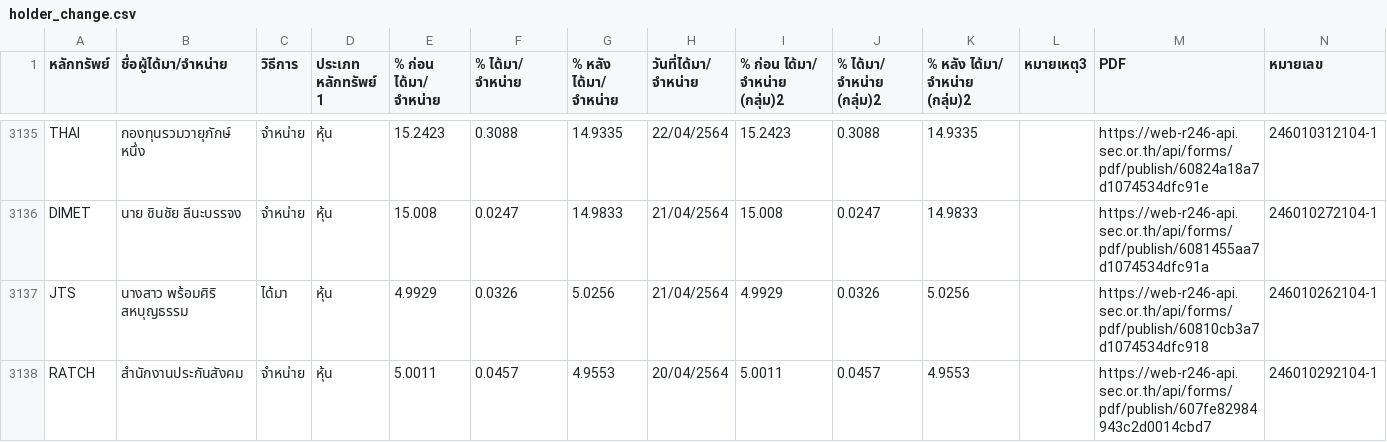
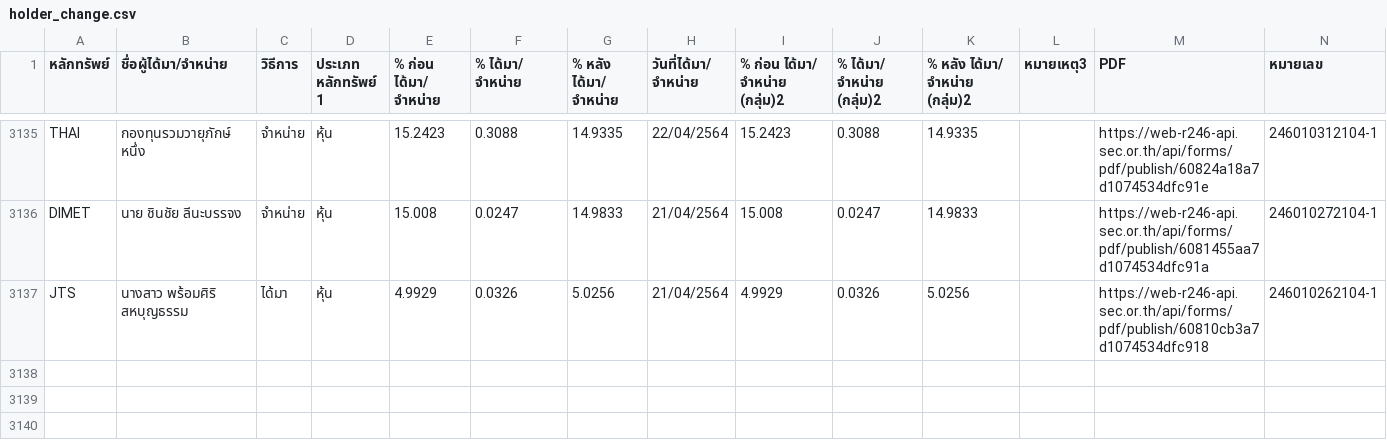
Before and after one commit to ake9522/holder_change, a CSV file: data_holder_change/holder_change.csv, drawn as a sheet; only a part is shown, gaps mark what is left out.

```diff
--- a/data_holder_change/holder_change.csv
+++ b/data_holder_change/holder_change.csv
@@ -3137,2 +3137 @@ DIMET,นาย ชินชัย ลีนะบรรจง,จำหน่
 JTS,นางสาว พร้อมศิริ สหบุญธรรม,ได้มา,หุ้น,4.9929,0.0326,5.0256,21/04/2564,4.9929,0.0326,5.0256,,https://web-r246-api.sec.or.th/api/forms/pdf/publish/60810cb3a7d1074534dfc918,246010262104-1
-RATCH,สำนักงานประกันสังคม,จำหน่าย,หุ้น,5.0011,0.0457,4.9553,20/04/2564,5.0011,0.0457,4.9553,,https://web-r246-api.sec.or.th/api/forms/pdf/publish/607fe82984943c2d0014cbd7,246010292104-1
```
